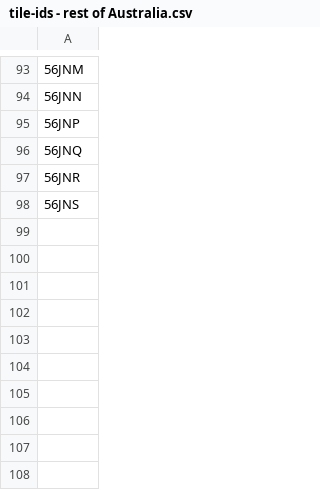
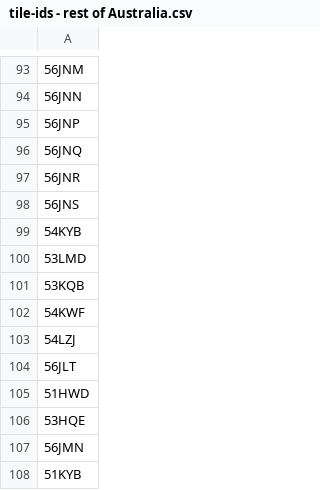
Before and after one commit to eatlas/AU_NESP-MaC-3-17_AIMS_S2-comp, a CSV file: src/data/tile-ids - rest of Australia.csv, drawn as a sheet; only a part is shown, gaps mark what is left out; the diff names each change by its address in the sheet, - before the commit and + after, or states it on an @@ line.

```diff
--- a/src/data/tile-ids - rest of Australia.csv
+++ b/src/data/tile-ids - rest of Australia.csv
+row 99: 54KYB
+row 100: 53LMD
+row 101: 53KQB
+row 102: 54KWF
+row 103: 54LZJ
+row 104: 56JLT
+row 105: 51HWD
+row 106: 53HQE
+row 107: 56JMN
+row 108: 51KYB
```
Also changed, not shown: src/data/sentinel2-water-centroids.csv, 9 other files.
